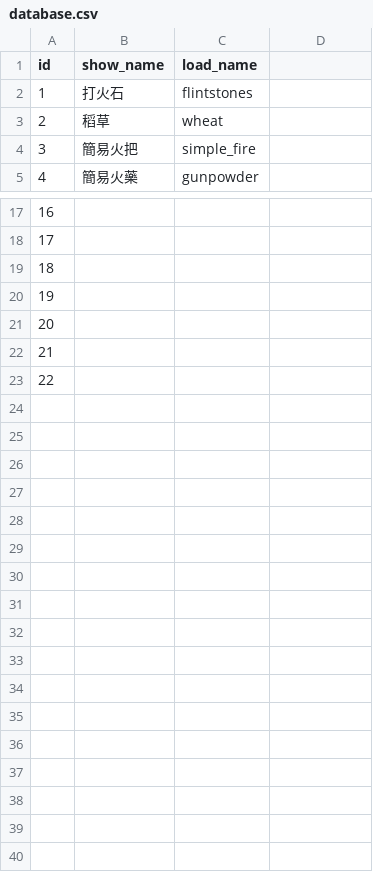
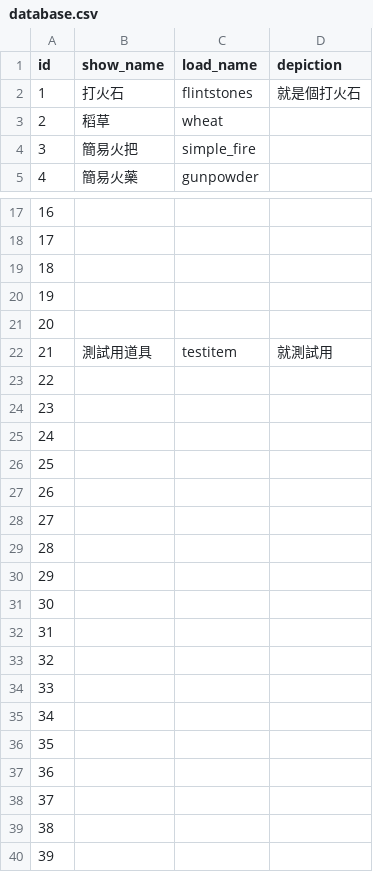
Before and after one commit to kyon125/until_sunset2, a CSV file: Assets/Resources/database.csv, drawn as a sheet; only a part is shown, gaps mark what is left out; addresses are those after the commit; the diff names each change by its address in the sheet, - before the commit and + after, or states it on an @@ line.

```diff
--- a/Assets/Resources/database.csv
+++ b/Assets/Resources/database.csv
-D1: (empty)
+D1: depiction
-D2 (depiction): (empty)
+D2 (depiction): 就是個打火石
+row 22: 21 | 測試用道具 | testitem | 就測試用
@@ column A (id) renumbered between rows 23 and 24 @@
+row 25: 24
+row 26: 25
+row 27: 26
+row 28: 27
+row 29: 28
+row 30: 29
+row 31: 30
+row 32: 31
+row 33: 32
+row 34: 33
+row 35: 34
+row 36: 35
+row 37: 36
+row 38: 37
+row 39: 38
+row 40: 39
```
Also changed, not shown: Assets/Resources/Plot.csv, 21 other files.
